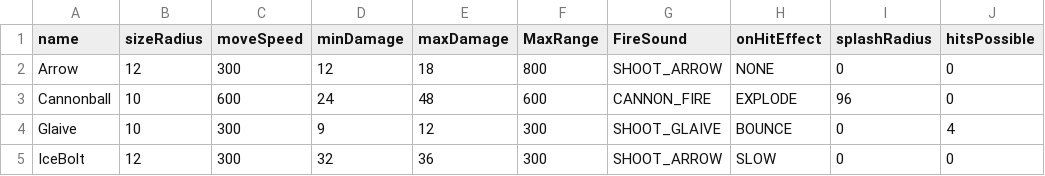
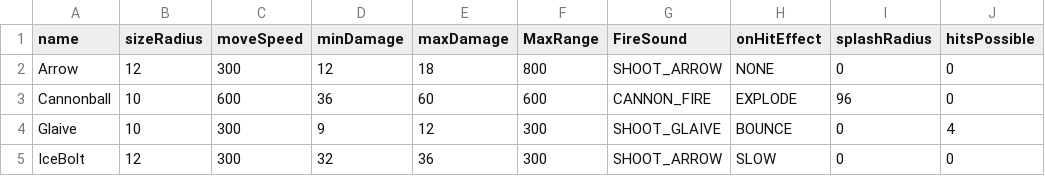
Before and after one commit to ehicks05/towerDefense, a CSV file: data/projectiles.csv, drawn as a sheet; only a part is shown; the diff names each change by its address in the sheet, - before the commit and + after, or states it on an @@ line.

```diff
--- a/data/projectiles.csv
+++ b/data/projectiles.csv
-D3 (minDamage): 24
+D3 (minDamage): 36
-E3 (maxDamage): 48
+E3 (maxDamage): 60
```
Also changed, not shown: data/towers.csv.
